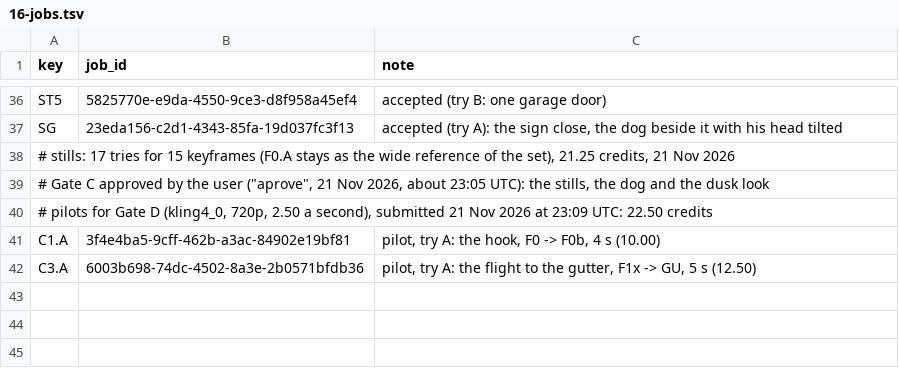
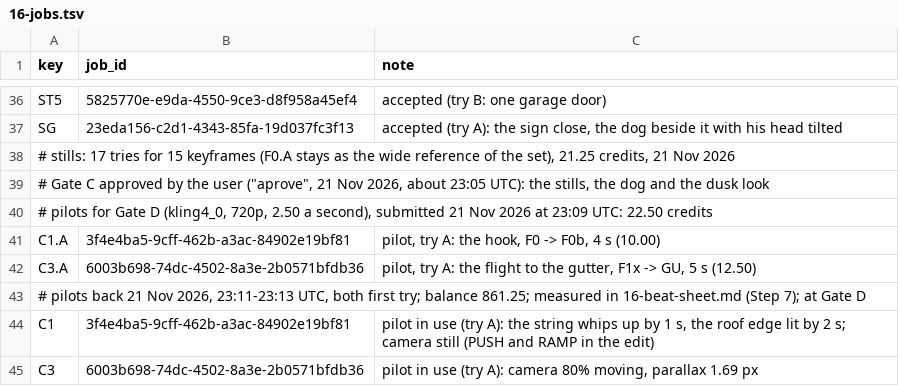
Before and after one commit to AliKandaz/short-form-video-memory, a TSV file: pipeline/16-jobs.tsv, drawn as a sheet; only a part is shown, gaps mark what is left out; the diff names each change by its address in the sheet, - before the commit and + after, or states it on an @@ line.

```diff
--- a/pipeline/16-jobs.tsv
+++ b/pipeline/16-jobs.tsv
+row 43: # pilots back 21 Nov 2026, 23:11-23:13 UTC, both first try; balance 861.25; measured in 16-beat-sheet.md (Step 7); at Gate D
+row 44: C1 | 3f4e4ba5-9cff-462b-a3ac-84902e19bf81 | pilot in use (try A): the string whips up by 1 s, the roof edge lit by 2 s; camera still (PUSH and RAMP in the edit)
+row 45: C3 | 6003b698-74dc-4502-8a3e-2b0571bfdb36 | pilot in use (try A): camera 80% moving, parallax 1.69 px
```
Also changed, not shown: 6 other files.
